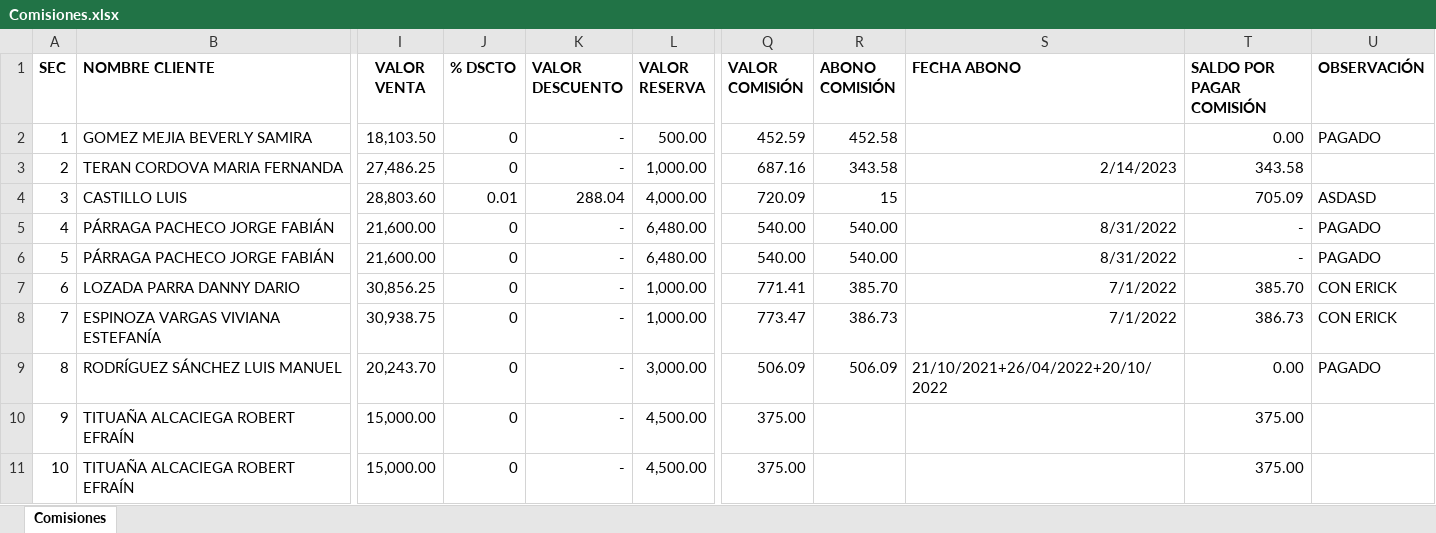
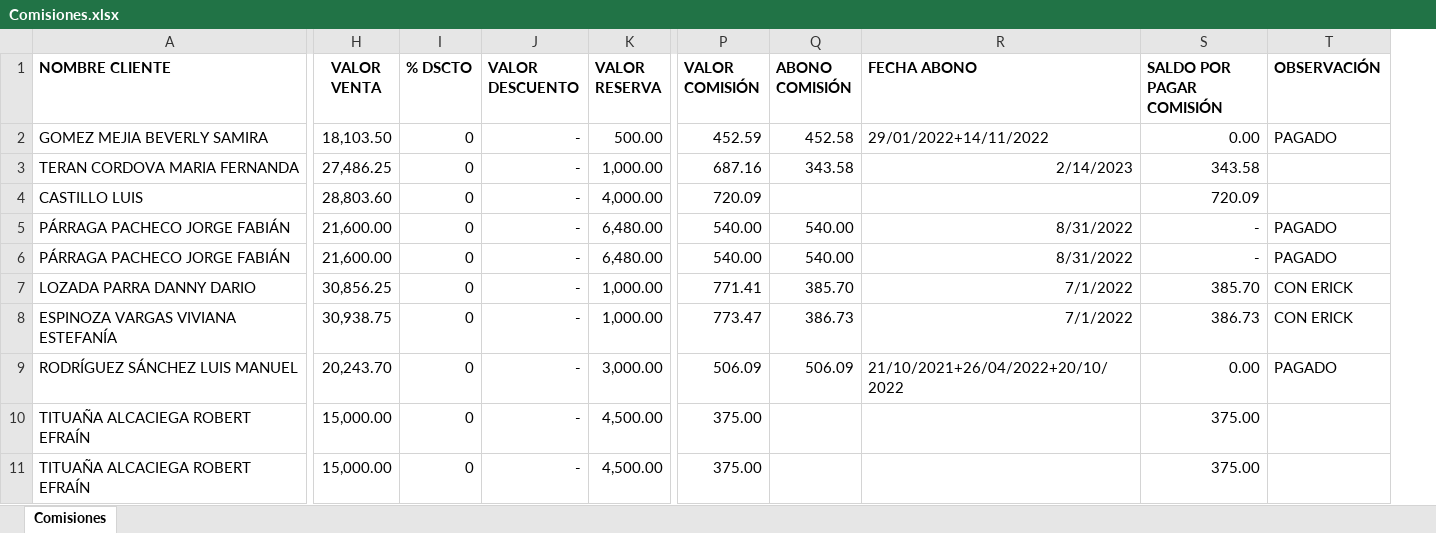
Before and after one commit to Isaac4Lion/ComisionesApp, an Excel workbook: backend/src/cargas/Comisiones.xlsx, sheet Comisiones, drawn as a sheet; only a part is shown, gaps mark what is left out; values as stored, in another font and other column widths than the file's, no borders; removed rows and columns are numbered as before the commit, all else as after; the diff names each change by its address in the sheet, - before the commit and + after, or states it on an @@ line.

```diff
--- a/backend/src/cargas/Comisiones.xlsx (sheet Comisiones)
+++ b/backend/src/cargas/Comisiones.xlsx (sheet Comisiones)
-column A (SEC), rows 2-11: 1 | 2 | 3 | 4 | 5 | 6 | 7 | 8 | 9 | 10
-R2 (FECHA ABONO): (empty)
+R2 (FECHA ABONO): 29/01/2022+14/11/2022
-I4 (% DSCTO): 0.01
+I4 (% DSCTO): 0
-J4 (VALOR DESCUENTO): 288.04
+J4 (VALOR DESCUENTO): -
-Q4 (ABONO COMISIÓN): 15
+Q4 (ABONO COMISIÓN): (empty)
-S4 (SALDO POR PAGAR COMISIÓN): 705.09
+S4 (SALDO POR PAGAR COMISIÓN): 720.09
-T4 (OBSERVACIÓN): ASDASD
+T4 (OBSERVACIÓN): (empty)
```
Also changed, not shown: formulas that keep their value, 10 other files.
